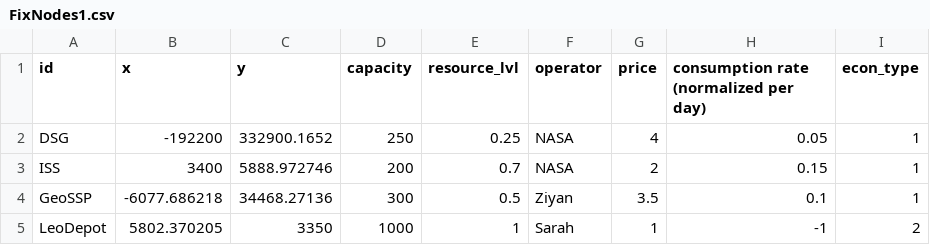
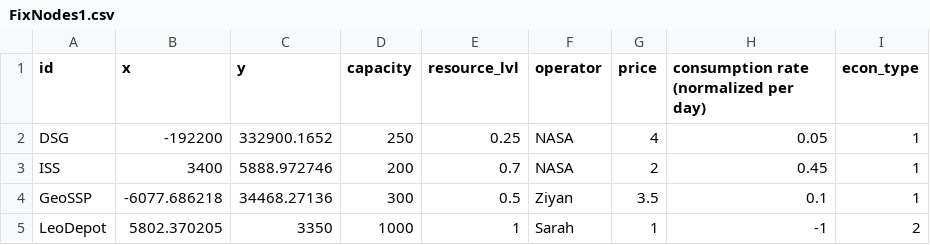
Before and after one commit to Z33AV/AAE560-Proj, a CSV file: FixNodes1.csv, drawn as a sheet.

```diff
--- a/FixNodes1.csv
+++ b/FixNodes1.csv
@@ -2,3 +2,3 @@
 DSG,-192200,332900.1652,250,0.25,NASA,4,0.05,1
-ISS,3400,5888.972746,200,0.7,NASA,2,0.15,1
+ISS,3400,5888.972746,200,0.7,NASA,2,0.45,1
 GeoSSP,-6077.686218,34468.27136,300,0.5,Ziyan,3.5,0.1,1
```
Also changed, not shown: 560_Project_Runs/Run_1/ledger.csv, 4 other files.
